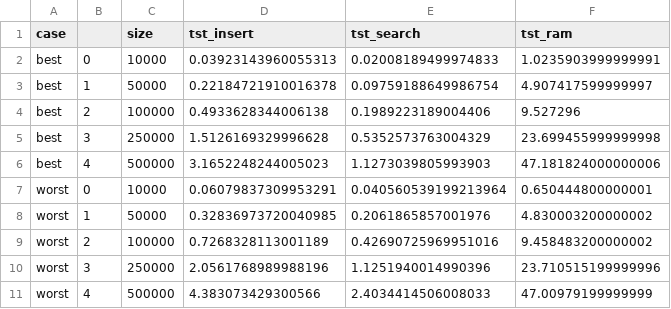
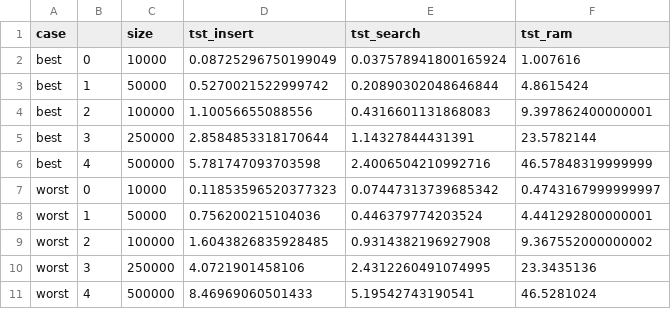
Before and after one commit to m-mburu/cdsProject2025, a CSV file: data/df_moses.csv, drawn as a sheet; only a part is shown; the diff covers the shown part only.

```diff
--- a/data/df_moses.csv
+++ b/data/df_moses.csv
@@ -1,11 +1,11 @@
 case,,size,tst_insert,tst_search,tst_ram
-best,0,10000,0.03923143960055313,0.02008189499974833,1.0235903999999991
-best,1,50000,0.22184721910016378,0.09759188649986754,4.907417599999997
-best,2,100000,0.4933628344006138,0.1989223189004406,9.527296
-best,3,250000,1.5126169329996628,0.5352573763004329,23.699455999999998
-best,4,500000,3.1652248244005023,1.1273039805993903,47.181824000000006
-worst,0,10000,0.06079837309953291,0.040560539199213964,0.650444800000001
-worst,1,50000,0.32836973720040985,0.2061865857001976,4.830003200000002
-worst,2,100000,0.7268328113001189,0.42690725969951016,9.458483200000002
-worst,3,250000,2.0561768989988196,1.1251940014990396,23.710515199999996
-worst,4,500000,4.383073429300566,2.4034414506008033,47.00979199999999
+best,0,10000,0.08725296750199049,0.037578941800165924,1.007616
+best,1,50000,0.5270021522999742,0.20890302048646844,4.8615424
+best,2,100000,1.10056655088556,0.4316601131868083,9.397862400000001
+best,3,250000,2.8584853318170644,1.14327844431391,23.5782144
+best,4,500000,5.781747093703598,2.4006504210992716,46.57848319999999
+worst,0,10000,0.11853596520377323,0.07447313739685342,0.4743167999999997
+worst,1,50000,0.756200215104036,0.446379774203524,4.441292800000001
+worst,2,100000,1.6043826835928485,0.9314382196927908,9.367552000000002
+worst,3,250000,4.0721901458106,2.4312260491074995,23.3435136
+worst,4,500000,8.46969060501433,5.19542743190541,46.5281024
```
Also changed, not shown: 15 edited cells elsewhere in this file, 4 other files.
